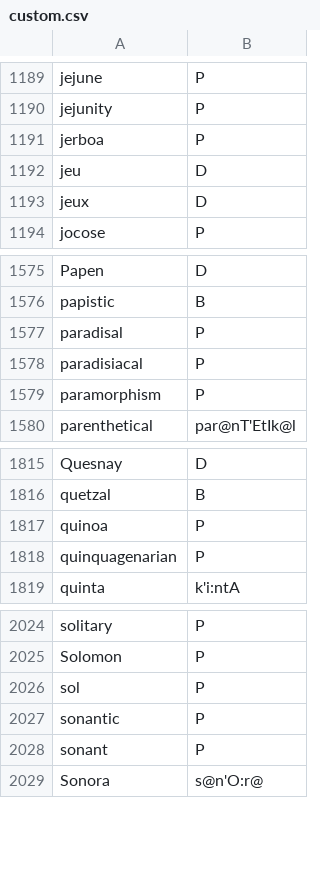
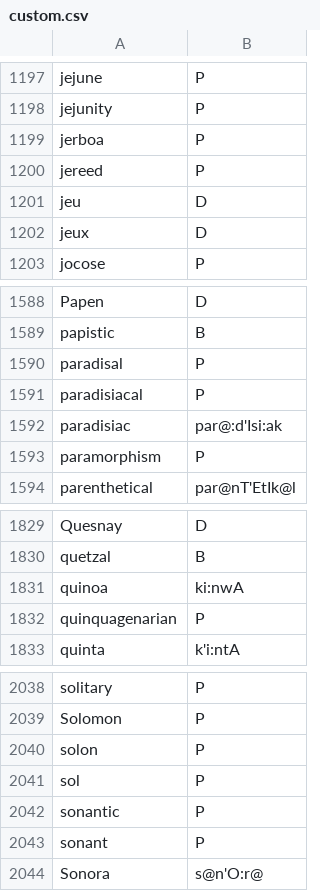
Before and after one commit to ChristianSi/lytspel, a CSV file: data/custom.csv, drawn as a sheet; only a part is shown, gaps mark what is left out; the diff covers the shown part only.

```diff
--- a/data/custom.csv
+++ b/data/custom.csv
@@ -1191,2 +1199,3 @@ jejunity,P
 jerboa,P
+jereed,P
 jeu,D
@@ -1578,2 +1591,3 @@ paradisal,P
 paradisiacal,P
+paradisiac,par@:d'Isi:ak
 paramorphism,P
@@ -1816,3 +1830,3 @@ Quesnay,D
 quetzal,B
-quinoa,P
+quinoa,ki:nwA
 quinquagenarian,P
@@ -2025,2 +2039,3 @@ solitary,P
 Solomon,P
+solon,P
 sol,P
```
Also changed, not shown: 19 added rows elsewhere in this file, data/compounds-manual.csv.
